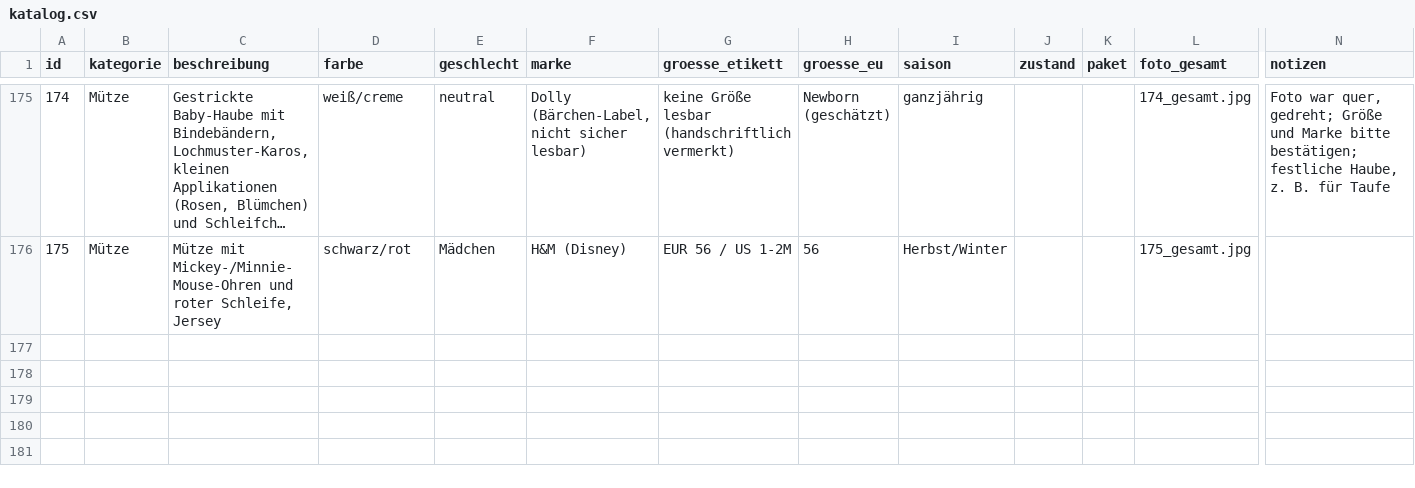
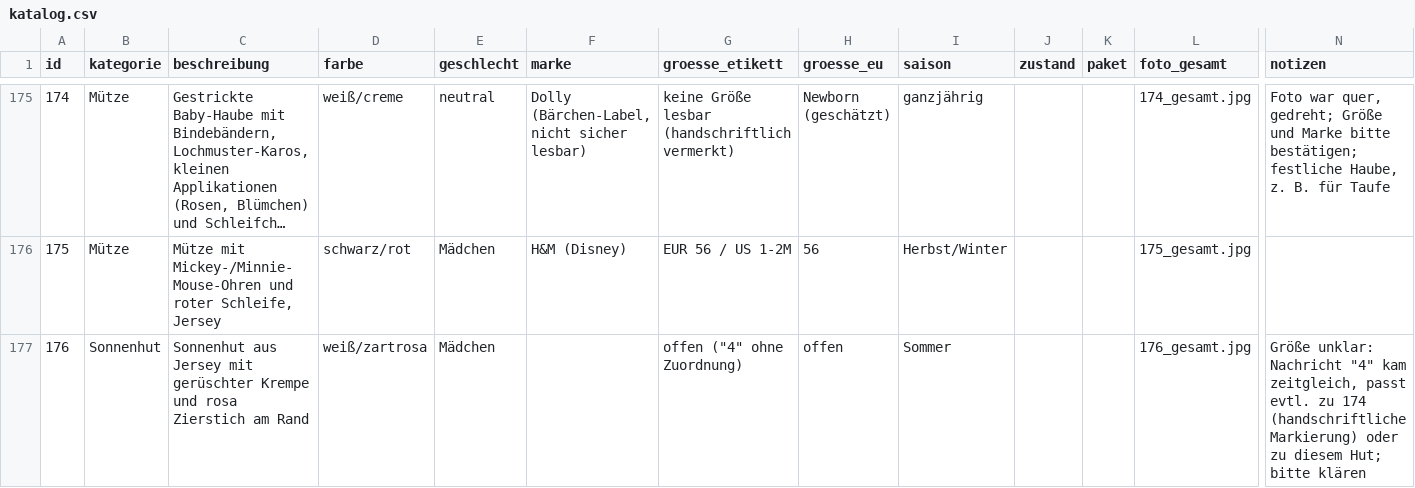
Before and after one commit to polinapi/pipipipip, a CSV file: babyklamotten/katalog.csv, drawn as a sheet; only a part is shown, gaps mark what is left out; long unchanged cells end in …; rows hold the shown columns only; the diff names each change by its address in the sheet, - before the commit and + after, or states it on an @@ line.

```diff
--- a/babyklamotten/katalog.csv
+++ b/babyklamotten/katalog.csv
+row 177: 176 | Sonnenhut | Sonnenhut aus Jersey mit gerüschter Krempe und rosa Zierstich am Rand | weiß/zartrosa | Mädchen |  | offen ("4" ohne Zuordnung) | offen | Sommer |  |  | 176_gesamt.jpg | Größe unklar: Nachricht "4" kam zeitgleich, passt evtl. zu 174 (handschriftliche Markierung) oder zu diesem Hut; bitte klären
```
Also changed, not shown: 1 other file.
